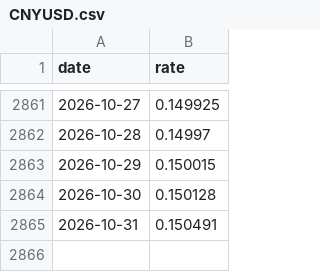
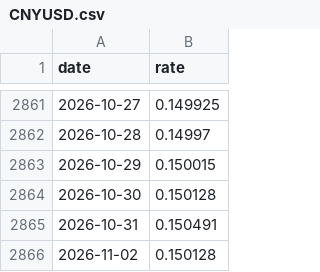
Before and after one commit to yun-zhsh/Claude, a CSV file: data/fx/CNYUSD.csv, drawn as a sheet; only a part is shown, gaps mark what is left out.

```diff
--- a/data/fx/CNYUSD.csv
+++ b/data/fx/CNYUSD.csv
@@ -2865 +2865,2 @@ date,rate
 2026-10-31,0.150491
+2026-11-02,0.150128
```
Also changed, not shown: data/fx/CNYHKD.csv.
